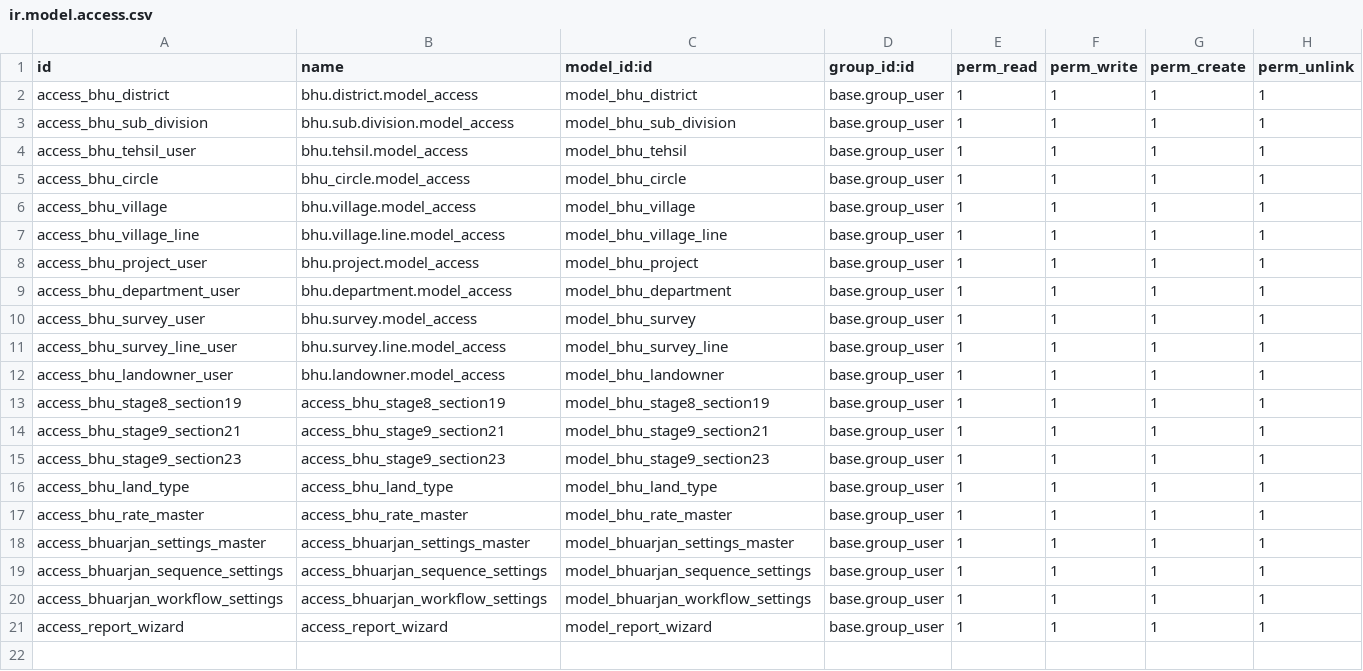
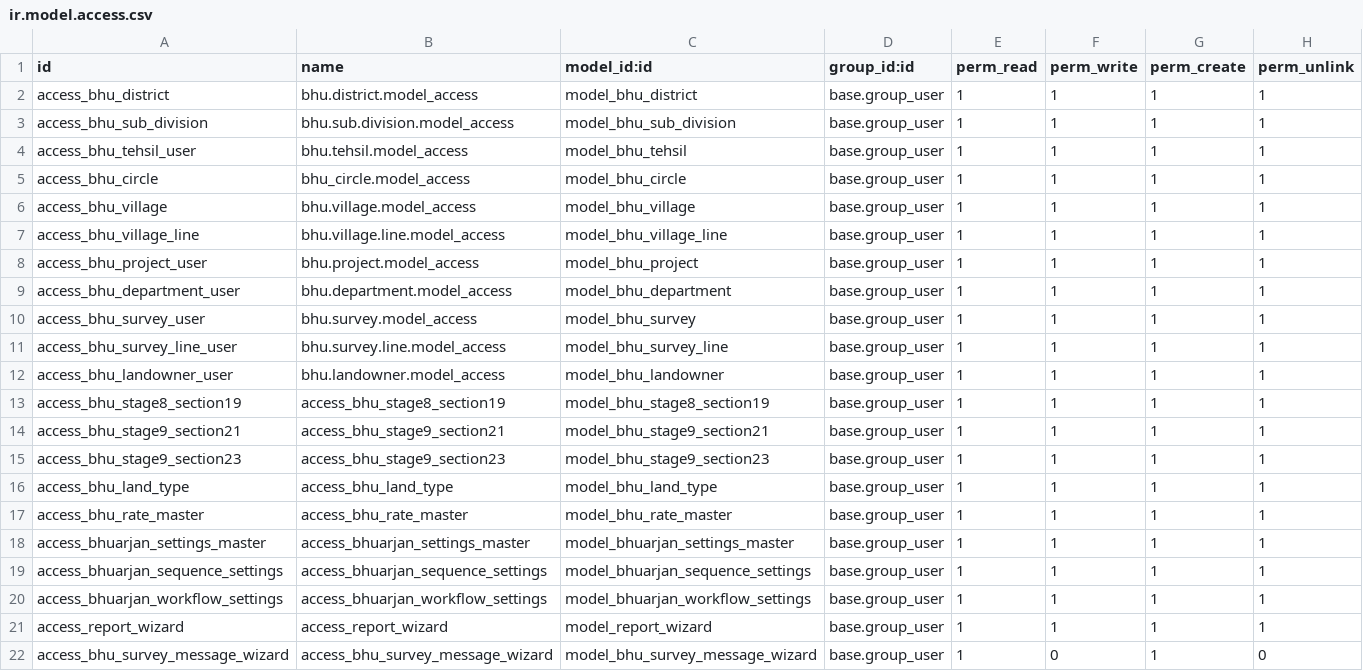
Before and after one commit to saurabhipro/bhuarjan_addons, a CSV file: bhuarjan/security/ir.model.access.csv, drawn as a sheet.

Commit message:
Survey Confirmation Box

```diff
--- a/bhuarjan/security/ir.model.access.csv
+++ b/bhuarjan/security/ir.model.access.csv
@@ -21 +21,2 @@ access_bhuarjan_workflow_settings,access_bhuarjan_workflow_settings,model_bhuarj
 access_report_wizard,access_report_wizard,model_report_wizard,base.group_user,1,1,1,1
+access_bhu_survey_message_wizard,access_bhu_survey_message_wizard,model_bhu_survey_message_wizard,base.group_user,1,0,1,0
```
Also changed, not shown: 8 other files.
